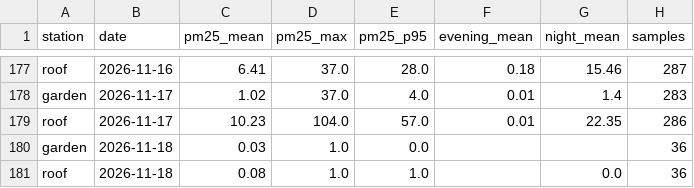
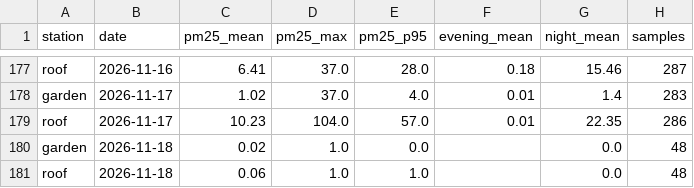
Before and after one commit to TheSpartan1980/aber-valley-air, a CSV file: data/daily.csv, drawn as a sheet; only a part is shown, gaps mark what is left out.

```diff
--- a/data/daily.csv
+++ b/data/daily.csv
@@ -179,3 +179,3 @@ garden,2026-11-17,1.02,37.0,4.0,0.01,1.4,283
 roof,2026-11-17,10.23,104.0,57.0,0.01,22.35,286
-garden,2026-11-18,0.03,1.0,0.0,,,36
-roof,2026-11-18,0.08,1.0,1.0,,0.0,36
+garden,2026-11-18,0.02,1.0,0.0,,0.0,48
+roof,2026-11-18,0.06,1.0,1.0,,0.0,48
```
Also changed, not shown: data/recent.csv, 2 other files.
